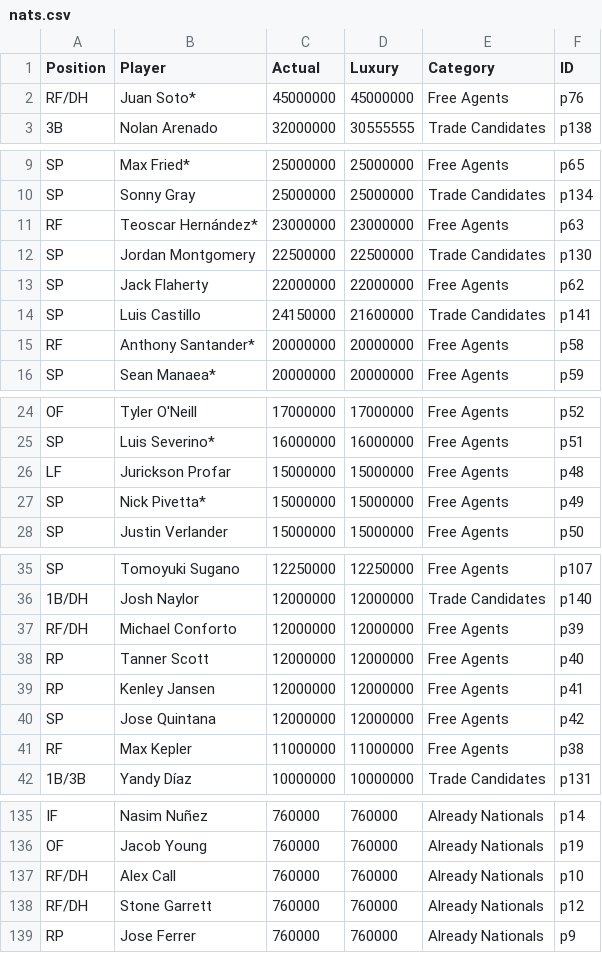
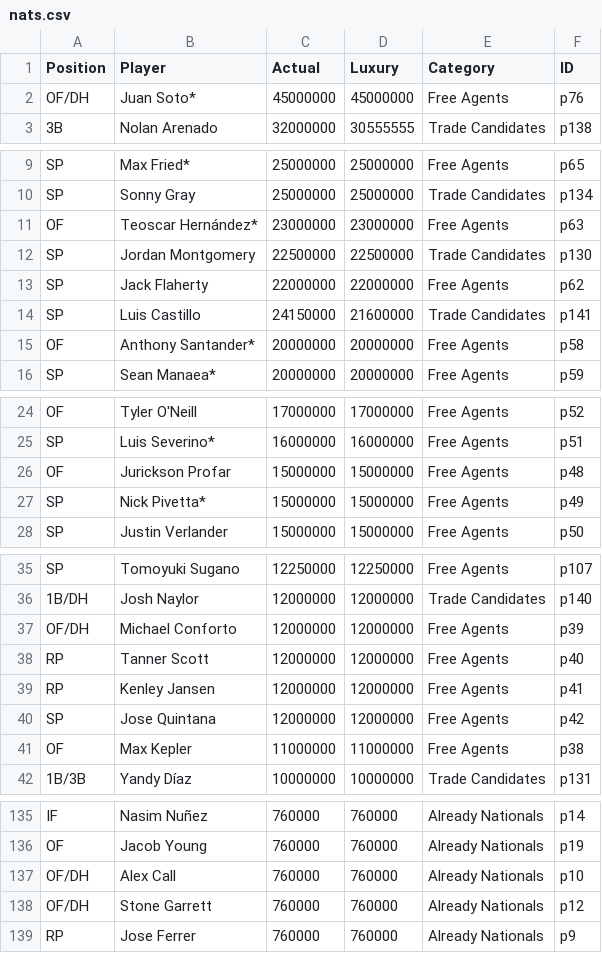
Before and after one commit to jamesohara08/NatsGMProject, a CSV file: nats.csv, drawn as a sheet; only a part is shown, gaps mark what is left out; the diff covers the shown part only.

Commit message:
Update nats.csv

```diff
--- a/nats.csv
+++ b/nats.csv
@@ -1,3 +1,3 @@
 Position,Player,Actual,Luxury,Category,ID
-RF/DH,Juan Soto*,45000000,45000000,Free Agents,p76
+OF/DH,Juan Soto*,45000000,45000000,Free Agents,p76
 3B,Nolan Arenado,32000000,30555555,Trade Candidates,p138
@@ -10,3 +10,3 @@ SP,Max Fried*,25000000,25000000,Free Agents,p65
 SP,Sonny Gray,25000000,25000000,Trade Candidates,p134
-RF,Teoscar Hernández*,23000000,23000000,Free Agents,p63
+OF,Teoscar Hernández*,23000000,23000000,Free Agents,p63
 SP,Jordan Montgomery,22500000,22500000,Trade Candidates,p130
@@ -14,3 +14,3 @@ SP,Jack Flaherty,22000000,22000000,Free Agents,p62
 SP,Luis Castillo,24150000,21600000,Trade Candidates,p141
-RF,Anthony Santander*,20000000,20000000,Free Agents,p58
+OF,Anthony Santander*,20000000,20000000,Free Agents,p58
 SP,Sean Manaea*,20000000,20000000,Free Agents,p59
@@ -25,3 +25,3 @@ OF,Tyler O'Neill,17000000,17000000,Free Agents,p52
 SP,Luis Severino*,16000000,16000000,Free Agents,p51
-LF,Jurickson Profar,15000000,15000000,Free Agents,p48
+OF,Jurickson Profar,15000000,15000000,Free Agents,p48
 SP,Nick Pivetta*,15000000,15000000,Free Agents,p49
@@ -36,3 +36,3 @@ SP,Tomoyuki Sugano,12250000,12250000,Free Agents,p107
 1B/DH,Josh Naylor,12000000,12000000,Trade Candidates,p140
-RF/DH,Michael Conforto,12000000,12000000,Free Agents,p39
+OF/DH,Michael Conforto,12000000,12000000,Free Agents,p39
 RP,Tanner Scott,12000000,12000000,Free Agents,p40
@@ -40,3 +40,3 @@ RP,Kenley Jansen,12000000,12000000,Free Agents,p41
 SP,Jose Quintana,12000000,12000000,Free Agents,p42
-RF,Max Kepler,11000000,11000000,Free Agents,p38
+OF,Max Kepler,11000000,11000000,Free Agents,p38
 1B/3B,Yandy Díaz,10000000,10000000,Trade Candidates,p131
@@ -136,4 +136,4 @@ IF,Nasim Nuñez,760000,760000,Already Nationals,p14
 OF,Jacob Young,760000,760000,Already Nationals,p19
-RF/DH,Alex Call,760000,760000,Already Nationals,p10
-RF/DH,Stone Garrett,760000,760000,Already Nationals,p12
+OF/DH,Alex Call,760000,760000,Already Nationals,p10
+OF/DH,Stone Garrett,760000,760000,Already Nationals,p12
 RP,Jose Ferrer,760000,760000,Already Nationals,p9
```
Also changed, not shown: 2 edited cells elsewhere in this file.
